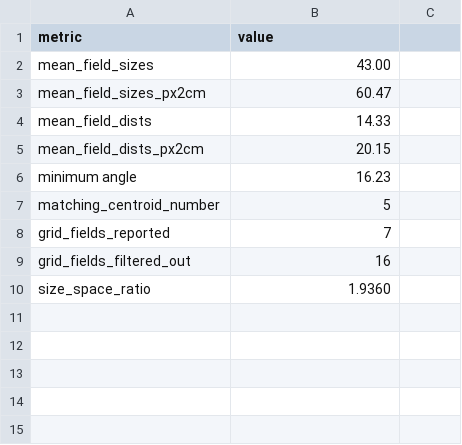
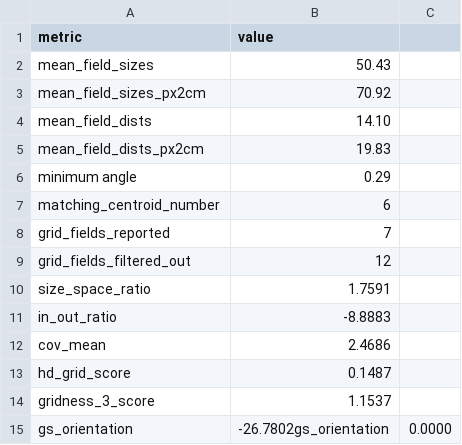
Before and after one commit to Hippocampome-Org/gridcell_metrics, a CSV file: src/metric_results.csv, drawn as a sheet.

```diff
--- a/src/metric_results.csv
+++ b/src/metric_results.csv
@@ -1,10 +1,15 @@
 metric,value
-mean_field_sizes,43.00
-mean_field_sizes_px2cm,60.47
-mean_field_dists,14.33
-mean_field_dists_px2cm,20.15
-minimum angle,16.23
-matching_centroid_number,5
+mean_field_sizes,50.43
+mean_field_sizes_px2cm,70.92
+mean_field_dists,14.10
+mean_field_dists_px2cm,19.83
+minimum angle,0.29
+matching_centroid_number,6
 grid_fields_reported,7
-grid_fields_filtered_out,16
-size_space_ratio,1.9360
+grid_fields_filtered_out,12
+size_space_ratio,1.7591
+in_out_ratio,-8.8883
+cov_mean,2.4686
+hd_grid_score,0.1487
+gridness_3_score,1.1537
+gs_orientation,-26.7802gs_orientation,0.0000
```
Also changed, not shown: 7 other files.
